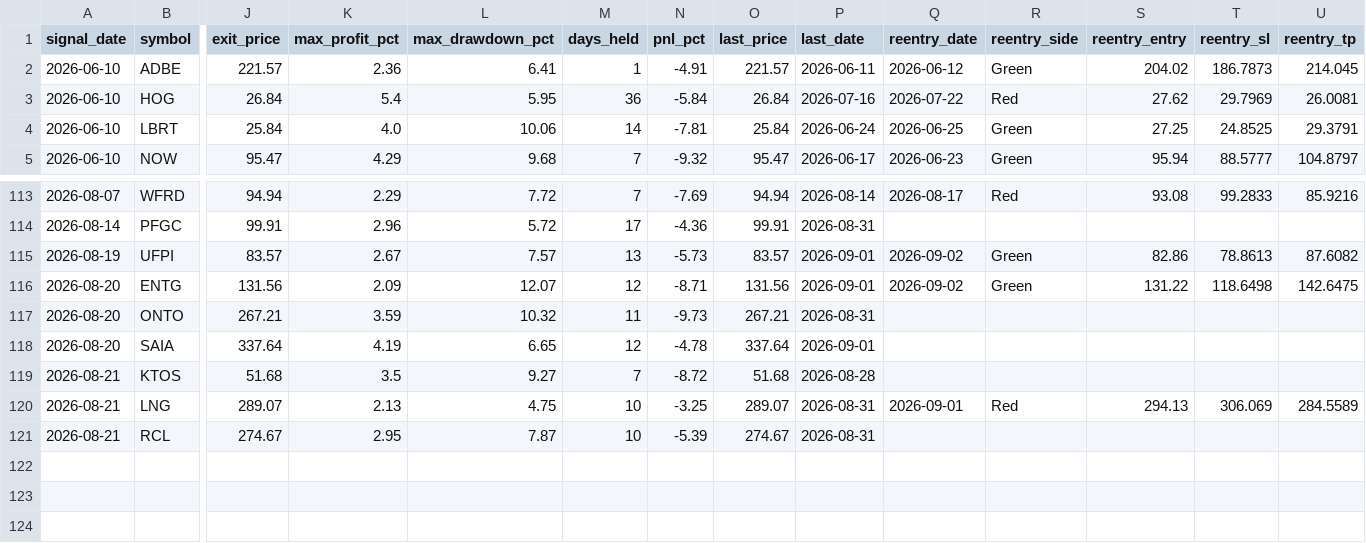
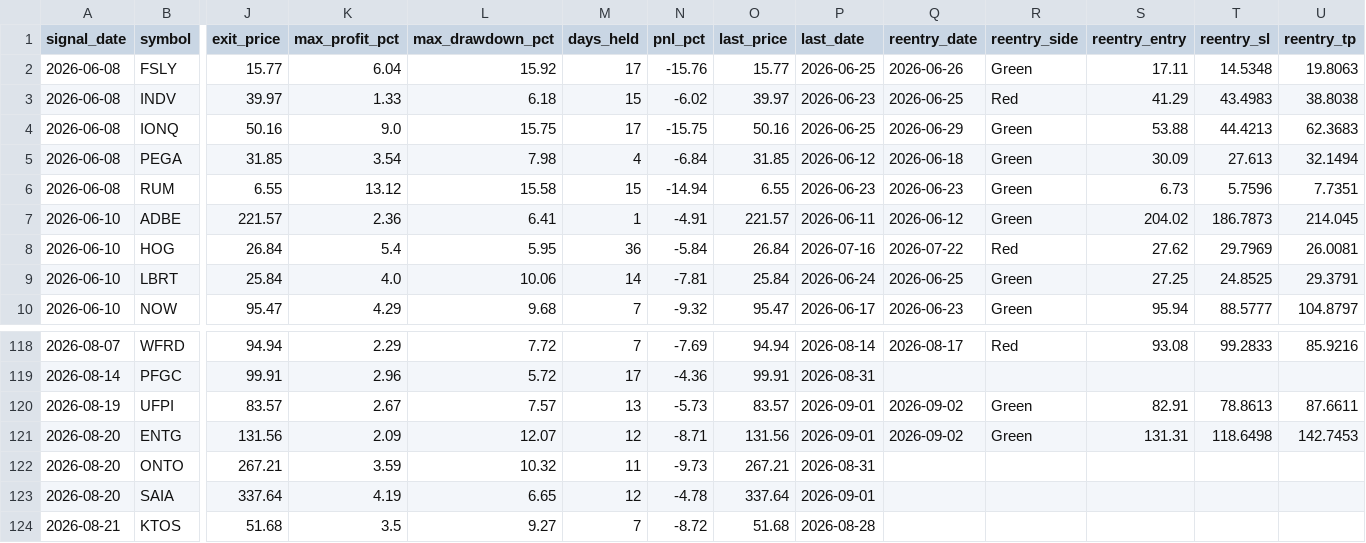
Before and after one commit to faizjio7011-code/checking-trade-signals, a CSV file: report/sl_hit.csv, drawn as a sheet; only a part is shown, gaps mark what is left out; the shorter side is filled out with more unchanged rows; addresses are those after the commit; rows hold the shown columns only; the diff names each change by its address in the sheet, - before the commit and + after, or states it on an @@ line.

```diff
--- a/report/sl_hit.csv
+++ b/report/sl_hit.csv
+row 2: 2026-06-08 | FSLY | 15.77 | 6.04 | 15.92 | 17 | -15.76 | 15.77 | 2026-06-25 | 2026-06-26 | Green | 17.11 | 14.5348 | 19.8063
+row 3: 2026-06-08 | INDV | 39.97 | 1.33 | 6.18 | 15 | -6.02 | 39.97 | 2026-06-23 | 2026-06-25 | Red | 41.29 | 43.4983 | 38.8038
+row 4: 2026-06-08 | IONQ | 50.16 | 9.0 | 15.75 | 17 | -15.75 | 50.16 | 2026-06-25 | 2026-06-29 | Green | 53.88 | 44.4213 | 62.3683
+row 5: 2026-06-08 | PEGA | 31.85 | 3.54 | 7.98 | 4 | -6.84 | 31.85 | 2026-06-12 | 2026-06-18 | Green | 30.09 | 27.613 | 32.1494
+row 6: 2026-06-08 | RUM | 6.55 | 13.12 | 15.58 | 15 | -14.94 | 6.55 | 2026-06-23 | 2026-06-23 | Green | 6.73 | 5.7596 | 7.7351
-S120 (reentry_entry): 82.86
+S120 (reentry_entry): 82.91
-U120 (reentry_tp): 87.6082
+U120 (reentry_tp): 87.6611
-S121 (reentry_entry): 131.22
+S121 (reentry_entry): 131.31
-U121 (reentry_tp): 142.6475
+U121 (reentry_tp): 142.7453
```
Also changed, not shown: report/reentry.csv, report/trade_performance.csv, 4 other files.
